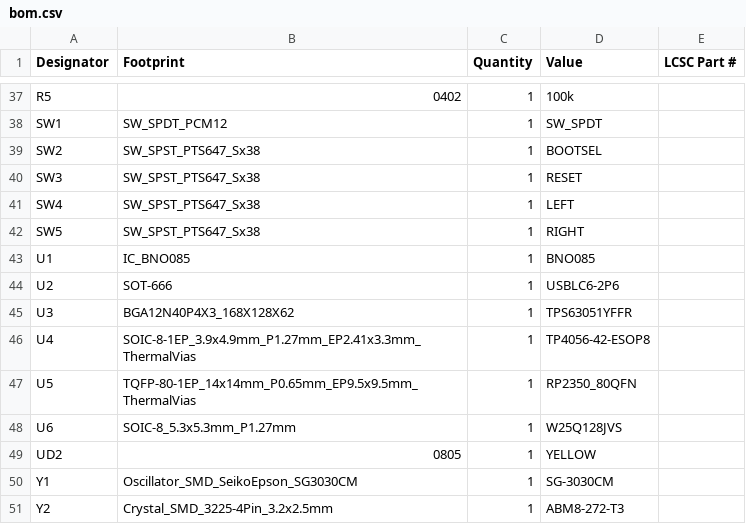
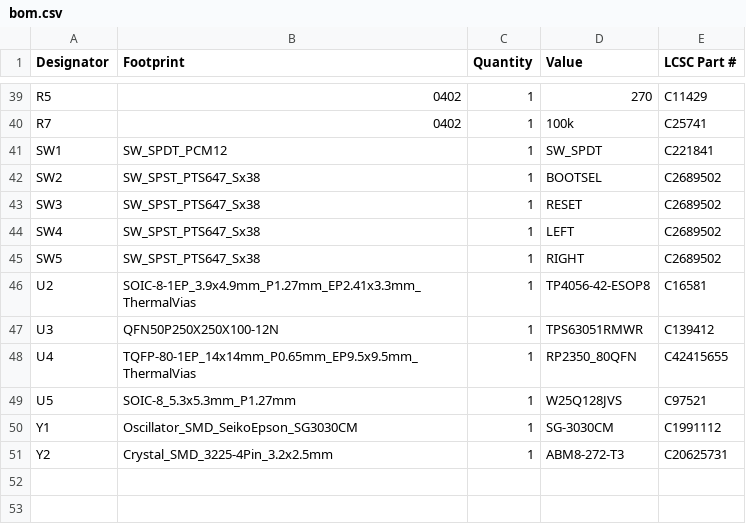
Before and after one commit to suryaturaga3142/stargazing-vr, a CSV file: pcb-stargazing/production/bom.csv, drawn as a sheet; only a part is shown, gaps mark what is left out; removed rows and columns are numbered as before the commit, all else as after; the diff covers the shown part only; the diff names each change by its address in the sheet, - before the commit and + after, or states it on an @@ line.

```diff
--- a/pcb-stargazing/production/bom.csv
+++ b/pcb-stargazing/production/bom.csv
-D39 (Value): 100k
+D39 (Value): 270
-E39 (LCSC Part #): (empty)
+E39 (LCSC Part #): C11429
+row 40: R7 | 0402 | 1 | 100k | C25741
-E41 (LCSC Part #): (empty)
+E41 (LCSC Part #): C221841
-E42:E45 (LCSC Part #): (empty)
+E42:E45 (LCSC Part #): C2689502
-row 43: U1 | IC_BNO085 | 1 | BNO085
-B46 (Footprint): SOT-666
+B46 (Footprint): SOIC-8-1EP_3.9x4.9mm_P1.27mm_EP2.41x3.3mm_ThermalVias
-D46 (Value): USBLC6-2P6
+D46 (Value): TP4056-42-ESOP8
-E46 (LCSC Part #): (empty)
+E46 (LCSC Part #): C16581
-B47 (Footprint): BGA12N40P4X3_168X128X62
+B47 (Footprint): QFN50P250X250X100-12N
-D47 (Value): TPS63051YFFR
+D47 (Value): TPS63051RMWR
-E47 (LCSC Part #): (empty)
+E47 (LCSC Part #): C139412
-B48 (Footprint): SOIC-8-1EP_3.9x4.9mm_P1.27mm_EP2.41x3.3mm_ThermalVias
+B48 (Footprint): TQFP-80-1EP_14x14mm_P0.65mm_EP9.5x9.5mm_ThermalVias
-D48 (Value): TP4056-42-ESOP8
+D48 (Value): RP2350_80QFN
-E48 (LCSC Part #): (empty)
+E48 (LCSC Part #): C42415655
-B49 (Footprint): TQFP-80-1EP_14x14mm_P0.65mm_EP9.5x9.5mm_ThermalVias
+B49 (Footprint): SOIC-8_5.3x5.3mm_P1.27mm
-D49 (Value): RP2350_80QFN
+D49 (Value): W25Q128JVS
-E49 (LCSC Part #): (empty)
+E49 (LCSC Part #): C97521
-row 48: U6 | SOIC-8_5.3x5.3mm_P1.27mm | 1 | W25Q128JVS
-row 49: UD2 | 0805 | 1 | YELLOW
-E50 (LCSC Part #): (empty)
+E50 (LCSC Part #): C1991112
-E51 (LCSC Part #): (empty)
+E51 (LCSC Part #): C20625731
```
Also changed, not shown: 12 added rows, 10 removed rows and 43 edited cells elsewhere in this file, pcb-stargazing/production/designators.csv, pcb-stargazing/production/positions.csv, 6 other files.
